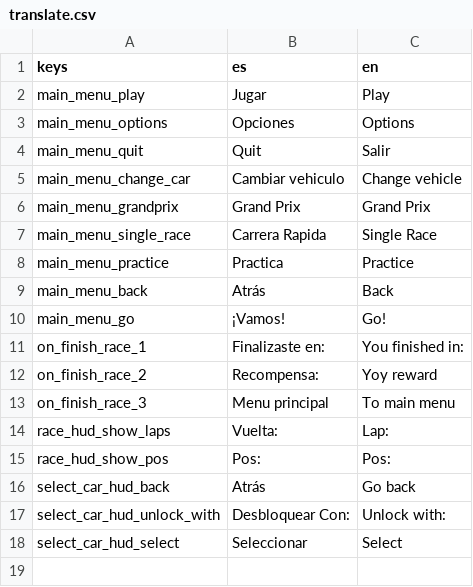
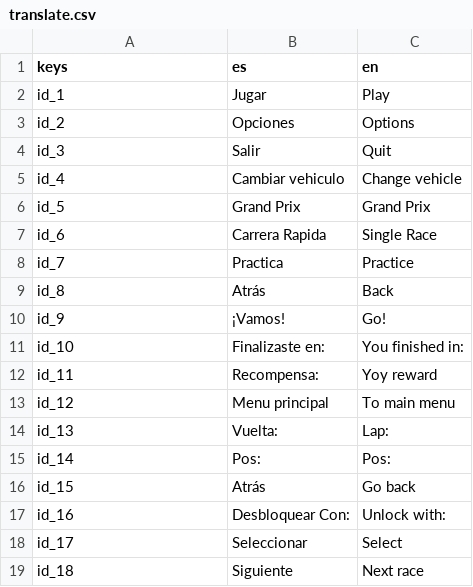
Before and after one commit to PITT1/Race_game, a CSV file: translate/translate.csv, drawn as a sheet.

```diff
--- a/translate/translate.csv
+++ b/translate/translate.csv
@@ -1,18 +1,19 @@
 keys,es,en
-main_menu_play,Jugar,Play
-main_menu_options,Opciones,Options
-main_menu_quit,Quit,Salir
-main_menu_change_car,Cambiar vehiculo,Change vehicle
-main_menu_grandprix,Grand Prix,Grand Prix
-main_menu_single_race,Carrera Rapida,Single Race
-main_menu_practice,Practica,Practice
-main_menu_back,Atrás,Back
-main_menu_go,¡Vamos!,Go!
-on_finish_race_1,Finalizaste en:,You finished in:
-on_finish_race_2,Recompensa:,Yoy reward
-on_finish_race_3,Menu principal,To main menu
-race_hud_show_laps,Vuelta:,Lap:
-race_hud_show_pos,Pos:,Pos:
-select_car_hud_back,Atrás,Go back
-select_car_hud_unlock_with,Desbloquear Con:,Unlock with:
-select_car_hud_select,Seleccionar,Select
+id_1,Jugar,Play
+id_2,Opciones,Options
+id_3,Salir,Quit
+id_4,Cambiar vehiculo,Change vehicle
+id_5,Grand Prix,Grand Prix
+id_6,Carrera Rapida,Single Race
+id_7,Practica,Practice
+id_8,Atrás,Back
+id_9,¡Vamos!,Go!
+id_10,Finalizaste en:,You finished in:
+id_11,Recompensa:,Yoy reward
+id_12,Menu principal,To main menu
+id_13,Vuelta:,Lap:
+id_14,Pos:,Pos:
+id_15,Atrás,Go back
+id_16,Desbloquear Con:,Unlock with:
+id_17,Seleccionar,Select
+id_18,Siguiente,Next race
```
Also changed, not shown: 8 other files.
